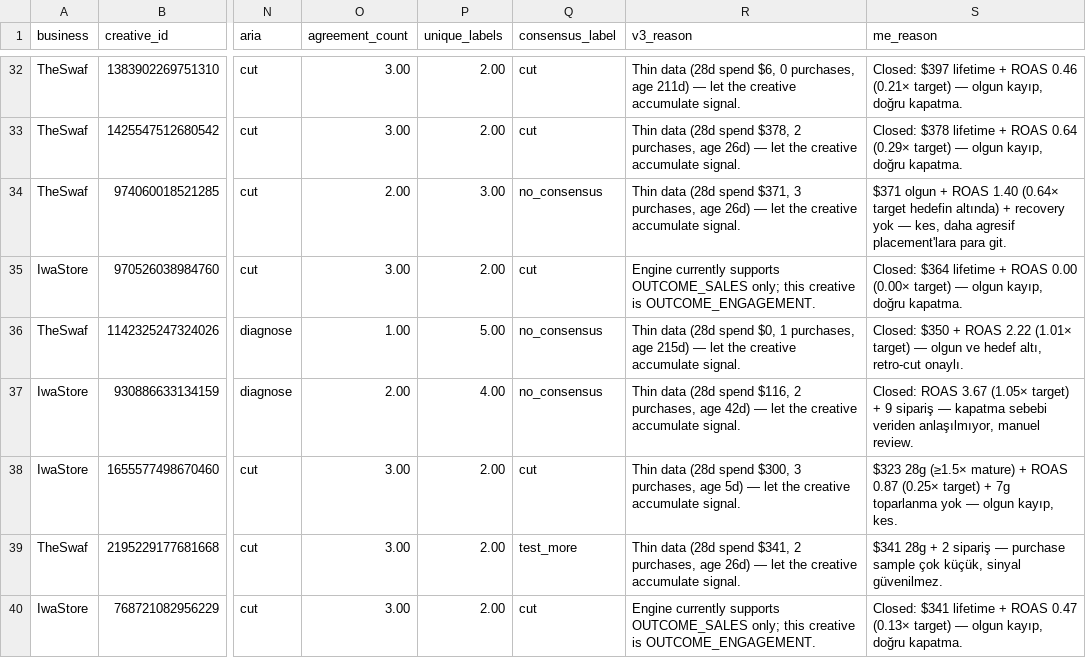
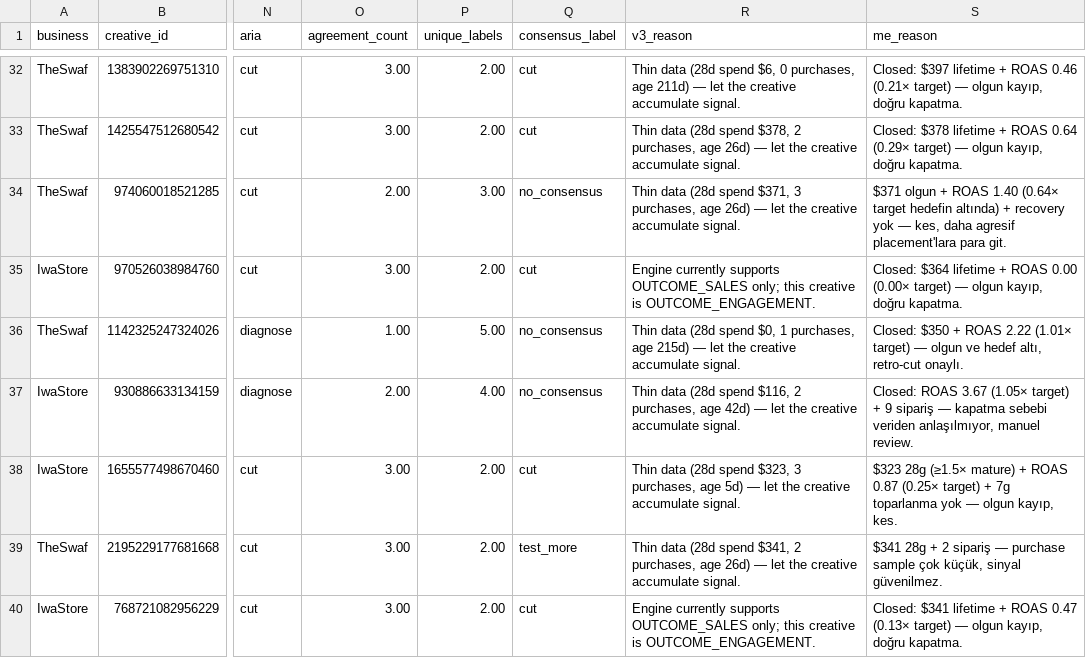
Before and after one commit to emrahbilaloglu-ui/OmniAds, a CSV file: _analysis/phase-5/05-comparison.csv, drawn as a sheet; only a part is shown, gaps mark what is left out; the diff covers the shown part only; the diff names each change by its address in the sheet, - before the commit and + after, or states it on an @@ line.

```diff
--- a/_analysis/phase-5/05-comparison.csv
+++ b/_analysis/phase-5/05-comparison.csv
-R38 (v3_reason): …(28d spend $300, 3 purchases,…
+R38 (v3_reason): …(28d spend $323, 3 purchases,…
```
Also changed, not shown: 40 edited cells elsewhere in this file, _analysis/phase-5/02-v3-decisions.csv, 2 other files.
